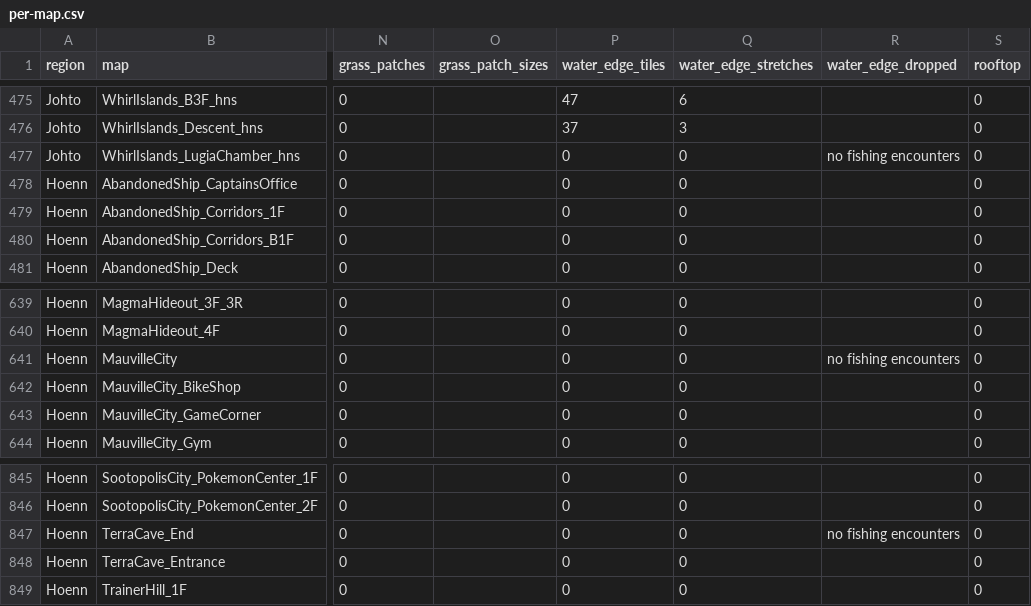
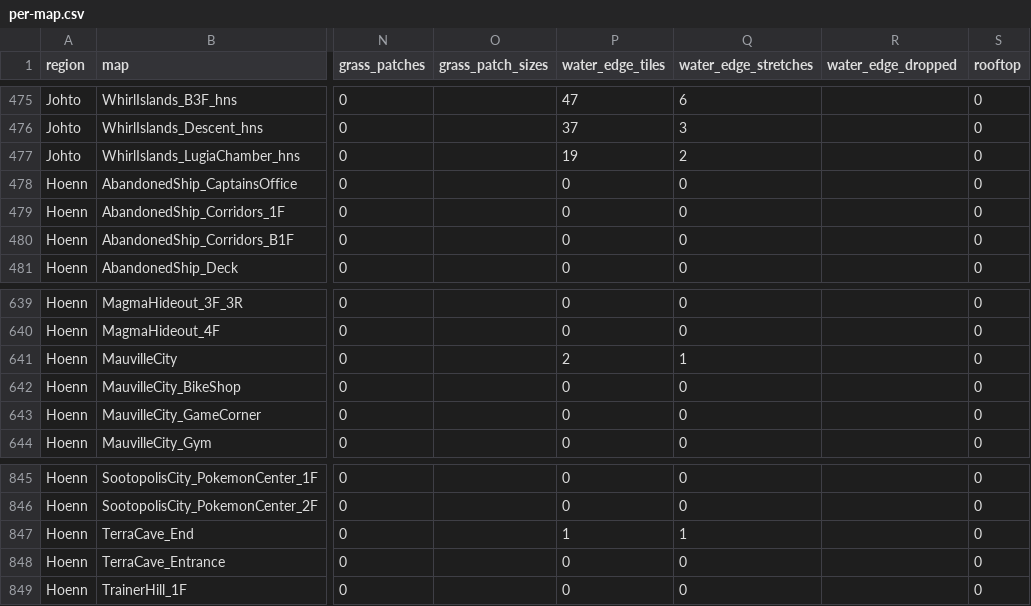
Before and after one commit to mzpkdev/pokemon-wayfarer, a CSV file: .product/research/notable-spots-inventory/per-map.csv, drawn as a sheet; only a part is shown, gaps mark what is left out; the diff covers the shown part only; the diff names each change by its address in the sheet, - before the commit and + after, or states it on an @@ line.

Commit message:
docs(spots): relax water's edge to drop the fishing-encounter requirement

```diff
--- a/.product/research/notable-spots-inventory/per-map.csv
+++ b/.product/research/notable-spots-inventory/per-map.csv
-P477 (water_edge_tiles): 0
+P477 (water_edge_tiles): 19
-Q477 (water_edge_stretches): 0
+Q477 (water_edge_stretches): 2
-R477 (water_edge_dropped): no fishing encounters
+R477 (water_edge_dropped): (empty)
-P641 (water_edge_tiles): 0
+P641 (water_edge_tiles): 2
-Q641 (water_edge_stretches): 0
+Q641 (water_edge_stretches): 1
-R641 (water_edge_dropped): no fishing encounters
+R641 (water_edge_dropped): (empty)
-P847 (water_edge_tiles): 0
+P847 (water_edge_tiles): 1
-Q847 (water_edge_stretches): 0
+Q847 (water_edge_stretches): 1
-R847 (water_edge_dropped): no fishing encounters
+R847 (water_edge_dropped): (empty)
```
Also changed, not shown: 48 edited cells elsewhere in this file, 5 other files.
